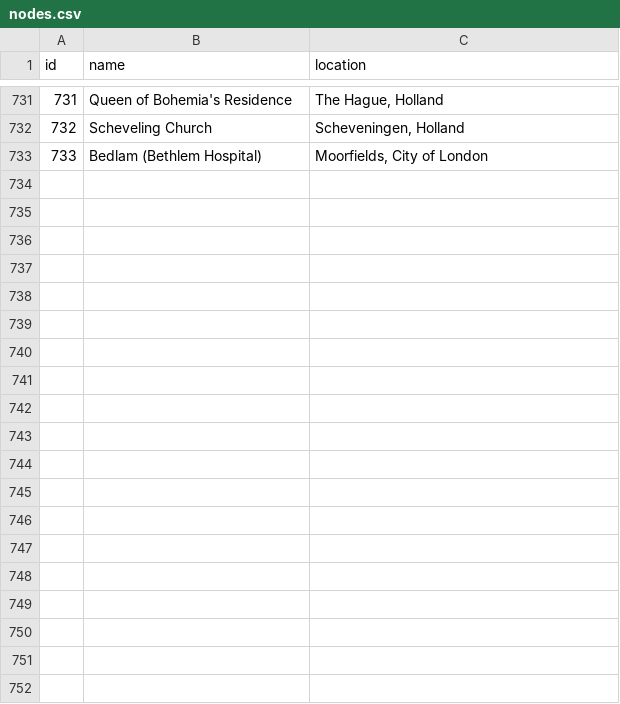
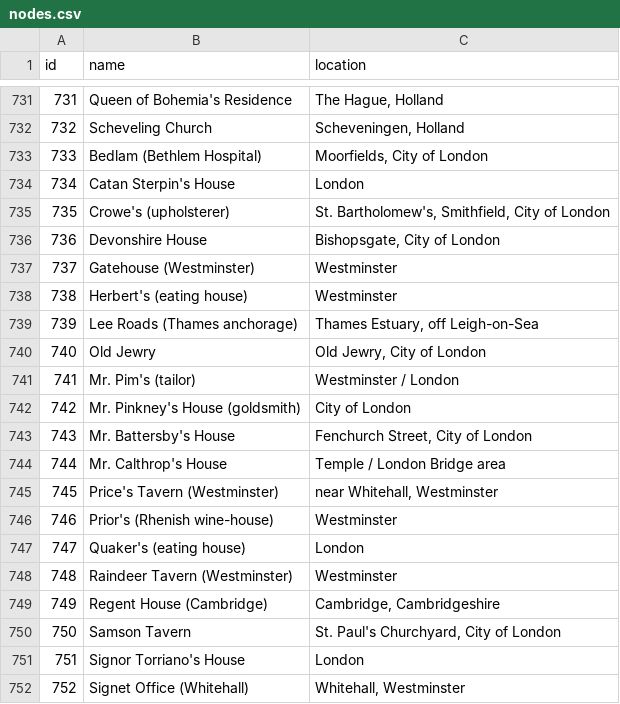
Before and after one commit to jmotis/networking-pepys, a CSV file: nodes.csv, drawn as a sheet; only a part is shown, gaps mark what is left out; the diff covers the shown part only.

```diff
--- a/nodes.csv
+++ b/nodes.csv
@@ -733 +733,20 @@ id,name,location
 733,Bedlam (Bethlem Hospital),"Moorfields, City of London"
+734,Catan Sterpin's House,London
+735,Crowe's (upholsterer),"St. Bartholomew's, Smithfield, City of London"
+736,Devonshire House,"Bishopsgate, City of London"
+737,Gatehouse (Westminster),Westminster
+738,Herbert's (eating house),Westminster
+739,Lee Roads (Thames anchorage),"Thames Estuary, off Leigh-on-Sea"
+740,Old Jewry,"Old Jewry, City of London"
+741,Mr. Pim's (tailor),Westminster / London
+742,Mr. Pinkney's House (goldsmith),City of London
+743,Mr. Battersby's House,"Fenchurch Street, City of London"
+744,Mr. Calthrop's House,Temple / London Bridge area
+745,Price's Tavern (Westminster),"near Whitehall, Westminster"
+746,Prior's (Rhenish wine-house),Westminster
+747,Quaker's (eating house),London
+748,Raindeer Tavern (Westminster),Westminster
+749,Regent House (Cambridge),"Cambridge, Cambridgeshire"
+750,Samson Tavern,"St. Paul's Churchyard, City of London"
+751,Signor Torriano's House,London
+752,Signet Office (Whitehall),"Whitehall, Westminster"
```
Also changed, not shown: 11 added rows elsewhere in this file, unmatched-network2-nodes.csv.
